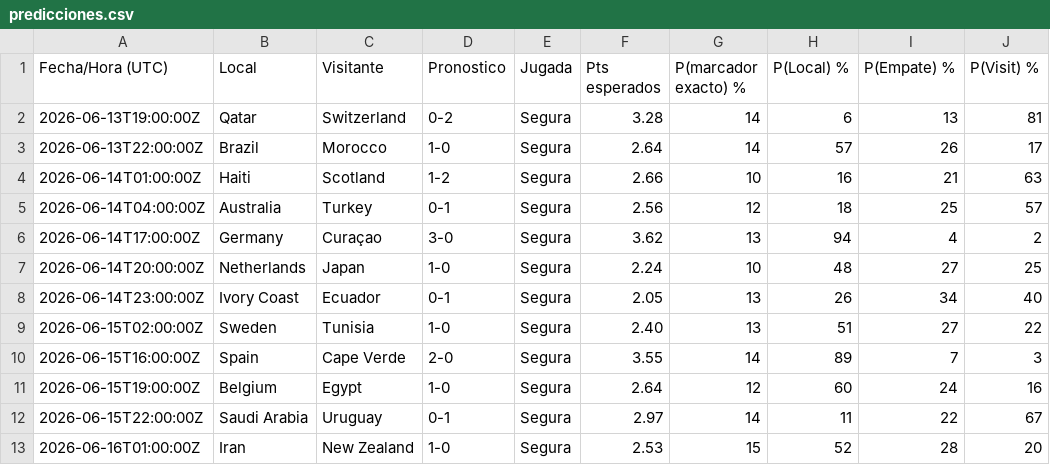
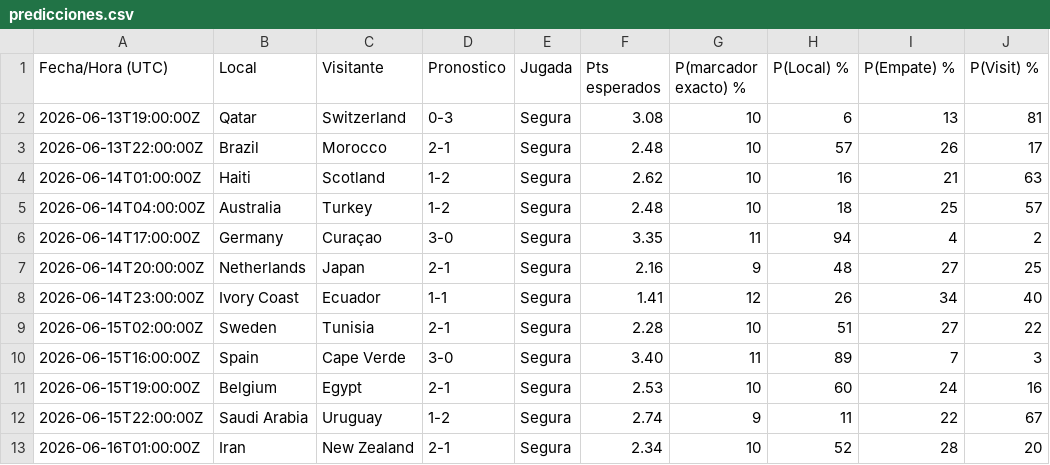
Before and after one commit to tomassanz/penca-mundial-2026, a CSV file: predicciones.csv, drawn as a sheet; only a part is shown; the diff covers the shown part only.

```diff
--- a/predicciones.csv
+++ b/predicciones.csv
@@ -1,13 +1,13 @@
 Fecha/Hora (UTC),Local,Visitante,Pronostico,Jugada,Pts esperados,P(marcador exacto) %,P(Local) %,P(Empate) %,P(Visit) %
-2026-06-13T19:00:00Z,Qatar,Switzerland,0-2,Segura,3.28,14,6,13,81
-2026-06-13T22:00:00Z,Brazil,Morocco,1-0,Segura,2.64,14,57,26,17
-2026-06-14T01:00:00Z,Haiti,Scotland,1-2,Segura,2.66,10,16,21,63
-2026-06-14T04:00:00Z,Australia,Turkey,0-1,Segura,2.56,12,18,25,57
-2026-06-14T17:00:00Z,Germany,Curaçao,3-0,Segura,3.62,13,94,4,2
-2026-06-14T20:00:00Z,Netherlands,Japan,1-0,Segura,2.24,10,48,27,25
-2026-06-14T23:00:00Z,Ivory Coast,Ecuador,0-1,Segura,2.05,13,26,34,40
-2026-06-15T02:00:00Z,Sweden,Tunisia,1-0,Segura,2.40,13,51,27,22
-2026-06-15T16:00:00Z,Spain,Cape Verde,2-0,Segura,3.55,14,89,7,3
-2026-06-15T19:00:00Z,Belgium,Egypt,1-0,Segura,2.64,12,60,24,16
-2026-06-15T22:00:00Z,Saudi Arabia,Uruguay,0-1,Segura,2.97,14,11,22,67
-2026-06-16T01:00:00Z,Iran,New Zealand,1-0,Segura,2.53,15,52,28,20
+2026-06-13T19:00:00Z,Qatar,Switzerland,0-3,Segura,3.08,10,6,13,81
+2026-06-13T22:00:00Z,Brazil,Morocco,2-1,Segura,2.48,10,57,26,17
+2026-06-14T01:00:00Z,Haiti,Scotland,1-2,Segura,2.62,10,16,21,63
+2026-06-14T04:00:00Z,Australia,Turkey,1-2,Segura,2.48,10,18,25,57
+2026-06-14T17:00:00Z,Germany,Curaçao,3-0,Segura,3.35,11,94,4,2
+2026-06-14T20:00:00Z,Netherlands,Japan,2-1,Segura,2.16,9,48,27,25
+2026-06-14T23:00:00Z,Ivory Coast,Ecuador,1-1,Segura,1.41,12,26,34,40
+2026-06-15T02:00:00Z,Sweden,Tunisia,2-1,Segura,2.28,10,51,27,22
+2026-06-15T16:00:00Z,Spain,Cape Verde,3-0,Segura,3.40,11,89,7,3
+2026-06-15T19:00:00Z,Belgium,Egypt,2-1,Segura,2.53,10,60,24,16
+2026-06-15T22:00:00Z,Saudi Arabia,Uruguay,1-2,Segura,2.74,9,11,22,67
+2026-06-16T01:00:00Z,Iran,New Zealand,2-1,Segura,2.34,10,52,28,20
```
Also changed, not shown: 160 edited cells elsewhere in this file, predicciones_riesgo.csv, 7 other files.
